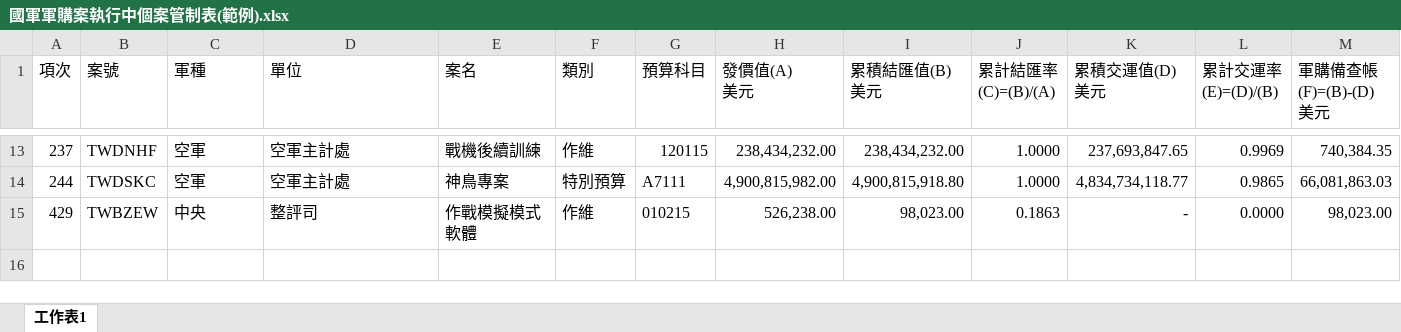
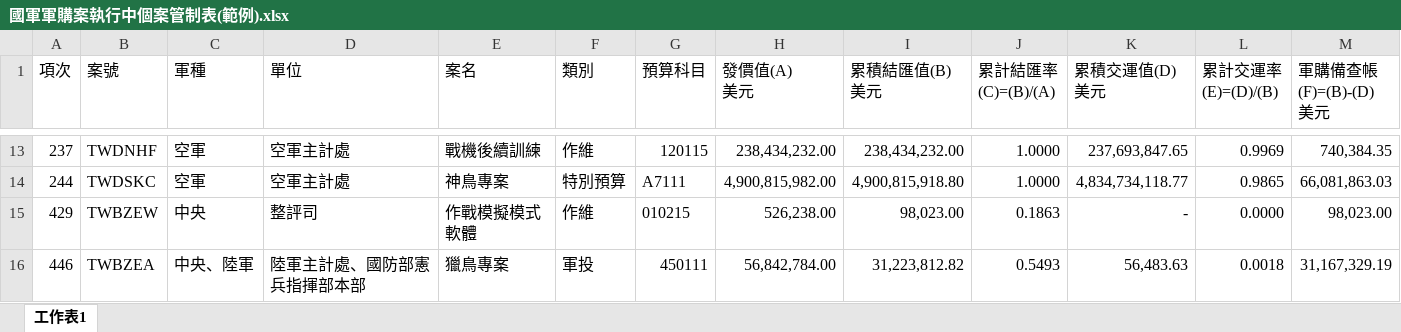
Before and after one commit to ju5483f/military-procurement-analyse, an Excel workbook: 國軍軍購案執行中個案管制表(範例).xlsx, sheet 工作表1, drawn as a sheet; only a part is shown, gaps mark what is left out; values as stored, in another font and other column widths than the file's, no borders; rows hold the shown columns only; the diff names each change by its address in the sheet, - before the commit and + after, or states it on an @@ line.

```diff
--- a/國軍軍購案執行中個案管制表(範例).xlsx (sheet 工作表1)
+++ b/國軍軍購案執行中個案管制表(範例).xlsx (sheet 工作表1)
+row 16: 446 | TWBZEA | 中央、陸軍 | 陸軍主計處、國防部憲兵指揮部本部 | 獵鳥專案 | 軍投 | 450111 | 56,842,784.00 | 31,223,812.82 | 0.5493 | 56,483.63 | 0.0018 | 31,167,329.19
```
Also changed, not shown: 5 other files.
